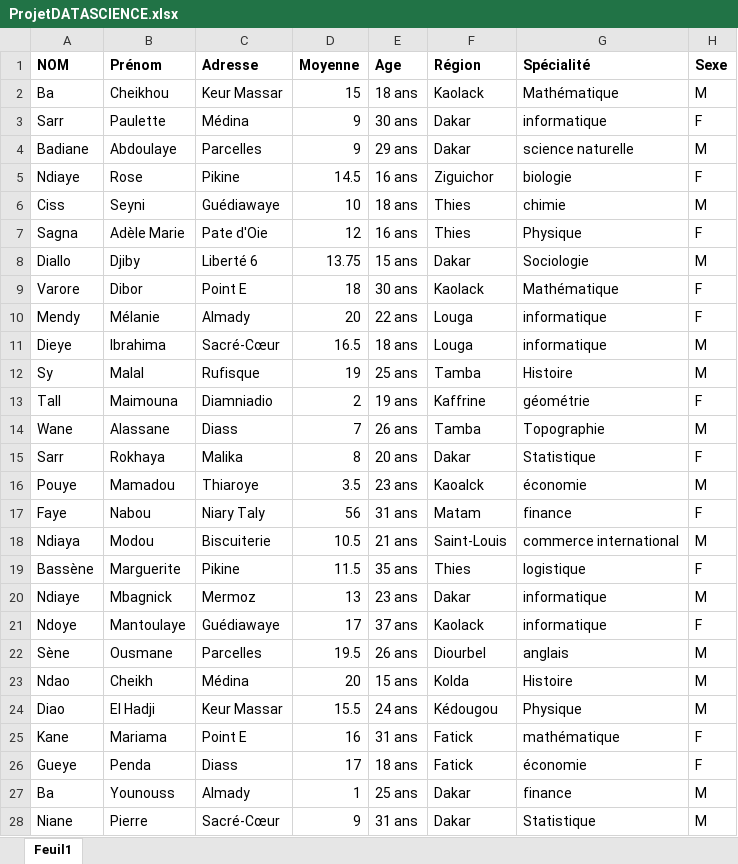
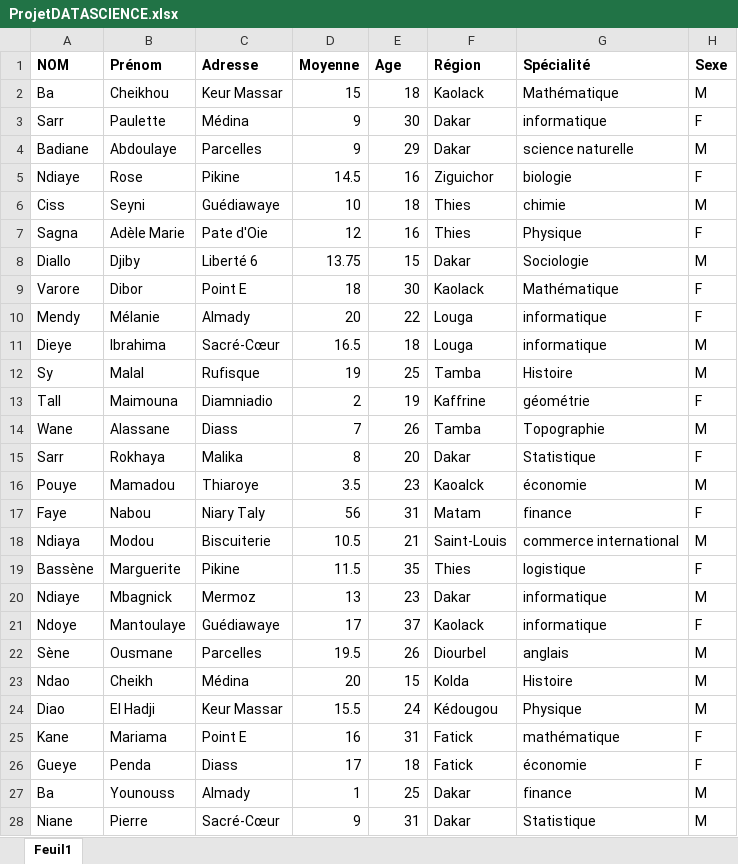
Before and after one commit to Mtniass/ProjetDS, an Excel workbook: ProjetDATASCIENCE.xlsx, sheet Feuil1, drawn as a sheet; only a part is shown; values as stored, in another font and other column widths than the file's, no borders; the diff covers the shown part only; the diff names each change by its address in the sheet, - before the commit and + after, or states it on an @@ line.

```diff
--- a/ProjetDATASCIENCE.xlsx (sheet Feuil1)
+++ b/ProjetDATASCIENCE.xlsx (sheet Feuil1)
-E2 (Age): 18 ans
+E2 (Age): 18
-E3 (Age): 30 ans
+E3 (Age): 30
-E4 (Age): 29 ans
+E4 (Age): 29
-E5 (Age): 16 ans
+E5 (Age): 16
-E6 (Age): 18 ans
+E6 (Age): 18
-E7 (Age): 16 ans
+E7 (Age): 16
-E8 (Age): 15 ans
+E8 (Age): 15
-E9 (Age): 30 ans
+E9 (Age): 30
-E10 (Age): 22 ans
+E10 (Age): 22
-E11 (Age): 18 ans
+E11 (Age): 18
-E12 (Age): 25 ans
+E12 (Age): 25
-E13 (Age): 19 ans
+E13 (Age): 19
-E14 (Age): 26 ans
+E14 (Age): 26
-E15 (Age): 20 ans
+E15 (Age): 20
-E16 (Age): 23 ans
+E16 (Age): 23
-E17 (Age): 31 ans
+E17 (Age): 31
-E18 (Age): 21 ans
+E18 (Age): 21
-E19 (Age): 35 ans
+E19 (Age): 35
-E20 (Age): 23 ans
+E20 (Age): 23
-E21 (Age): 37 ans
+E21 (Age): 37
-E22 (Age): 26 ans
+E22 (Age): 26
-E23 (Age): 15 ans
+E23 (Age): 15
-E24 (Age): 24 ans
+E24 (Age): 24
-E25 (Age): 31 ans
+E25 (Age): 31
-E26 (Age): 18 ans
+E26 (Age): 18
-E27 (Age): 25 ans
+E27 (Age): 25
-E28 (Age): 31 ans
+E28 (Age): 31
```
Also changed, not shown: 32 edited cells elsewhere in this sheet, 2 other files.
